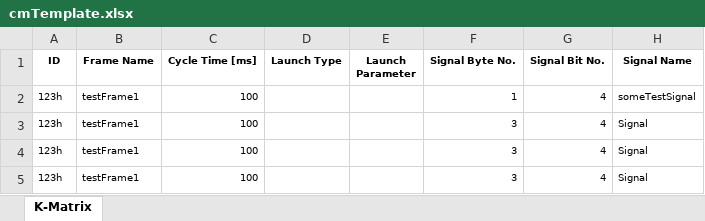
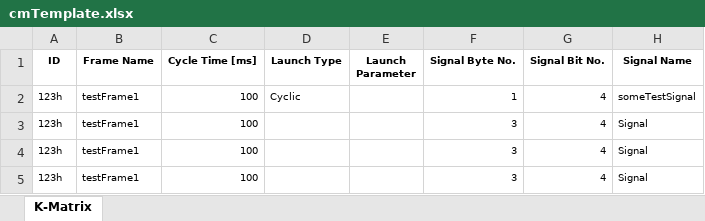
Before and after one commit to ebroecker/canmatrix, an Excel workbook: cmTemplate.xlsx, sheet K-Matrix, drawn as a sheet; only a part is shown; values as stored, in another font and other column widths than the file's, no borders; the diff names each change by its address in the sheet, - before the commit and + after, or states it on an @@ line.

Commit message:
update xlsx-template to create a valid .dbc by default (#178)

```diff
--- a/cmTemplate.xlsx (sheet K-Matrix)
+++ b/cmTemplate.xlsx (sheet K-Matrix)
-D2 (Launch Type): (empty)
+D2 (Launch Type): Cyclic
```
